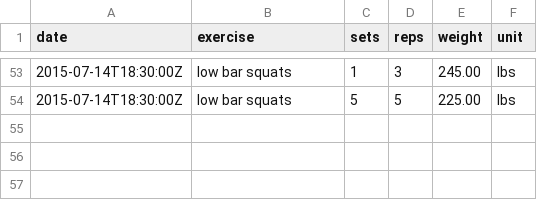
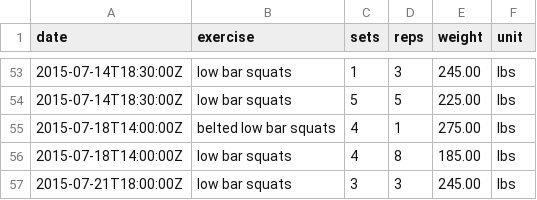
Before and after one commit to jonfk/training-log-analysis, a CSV file: ipython/data/compSquats.csv, drawn as a sheet; only a part is shown, gaps mark what is left out.

```diff
--- a/ipython/data/compSquats.csv
+++ b/ipython/data/compSquats.csv
@@ -54 +54,4 @@ date,exercise,sets,reps,weight,unit
 2015-07-14T18:30:00Z,low bar squats,5,5,225.00,lbs
+2015-07-18T14:00:00Z,belted low bar squats,4,1,275.00,lbs
+2015-07-18T14:00:00Z,low bar squats,4,8,185.00,lbs
+2015-07-21T18:00:00Z,low bar squats,3,3,245.00,lbs
```
Also changed, not shown: ipython/data/all.csv, ipython/data/allSquats.csv, 4 other files.
